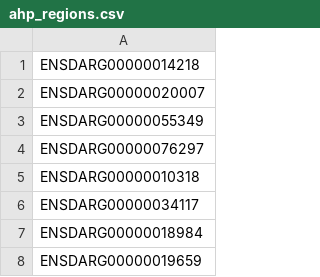
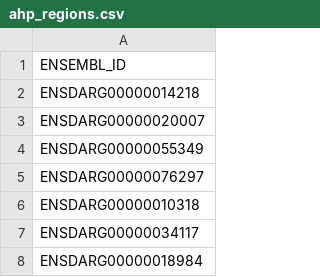
Before and after one commit to lwaylen/lpm_project, a CSV file: ahp_regions.csv, drawn as a sheet; only a part is shown; the shorter side is filled out with more unchanged rows.

Commit message:
Update ahp_regions.csv

```diff
--- a/ahp_regions.csv
+++ b/ahp_regions.csv
@@ -1 +1,2 @@
+ENSEMBL_ID
 ENSDARG00000014218
```
